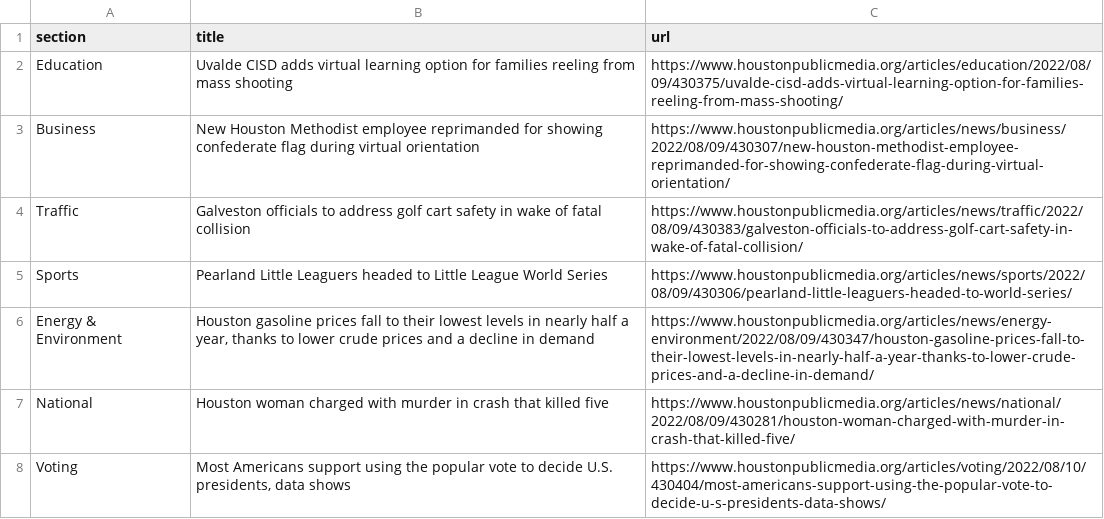
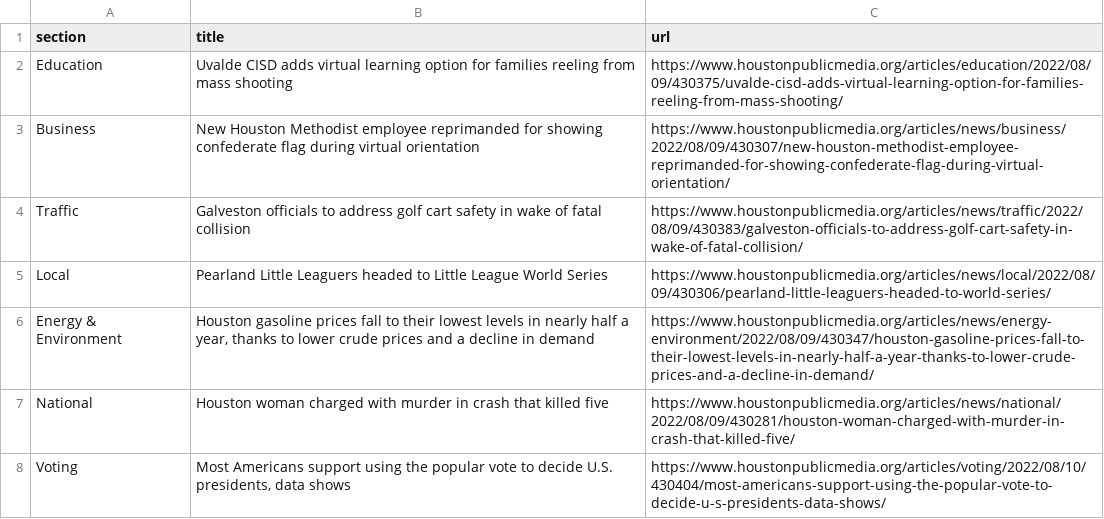
Before and after one commit to jsoma/auto-scraper, a CSV file: npr.csv, drawn as a sheet; only a part is shown.

```diff
--- a/npr.csv
+++ b/npr.csv
@@ -4,3 +4,3 @@ Business,New Houston Methodist employee reprimanded for showing confederate flag
 Traffic,Galveston officials to address golf cart safety in wake of fatal collision,https://www.houstonpublicmedia.org/articles/news/traffic/2022/08/09/430383/galveston-officials-to-address-golf-cart-safety-in-wake-of-fatal-collision/
-Sports,Pearland Little Leaguers headed to Little League World Series,https://www.houstonpublicmedia.org/articles/news/sports/2022/08/09/430306/pearland-little-leaguers-headed-to-world-series/
+Local,Pearland Little Leaguers headed to Little League World Series,https://www.houstonpublicmedia.org/articles/news/local/2022/08/09/430306/pearland-little-leaguers-headed-to-world-series/
 Energy & Environment,"Houston gasoline prices fall to their lowest levels in nearly half a year, thanks to lower crude prices and a decline in demand",https://www.houstonpublicmedia.org/articles/news/energy-environment/2022/08/09/430347/houston-gasoline-prices-fall-to-their-lowest-levels-in-nearly-half-a-year-thanks-to-lower-crude-prices-and-a-decline-in-demand/
```
